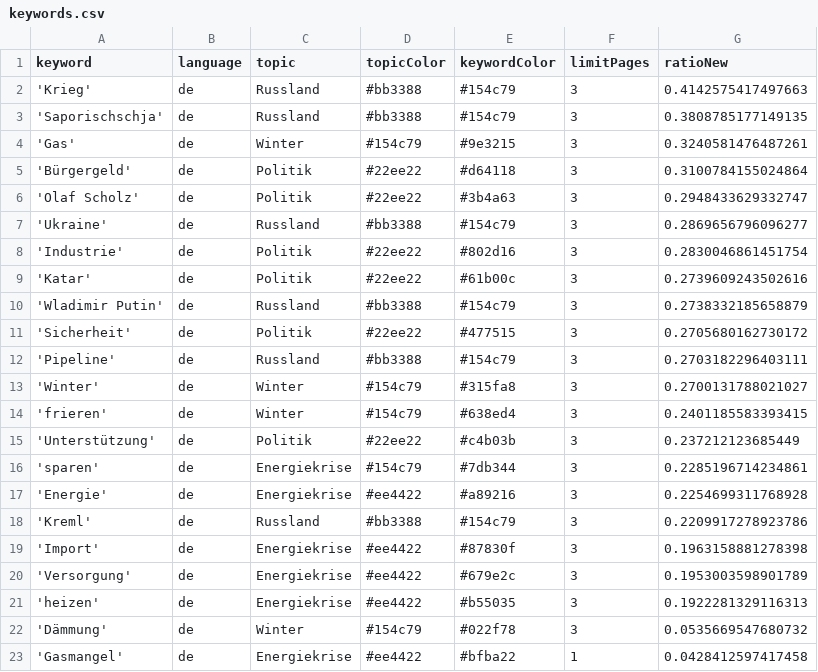
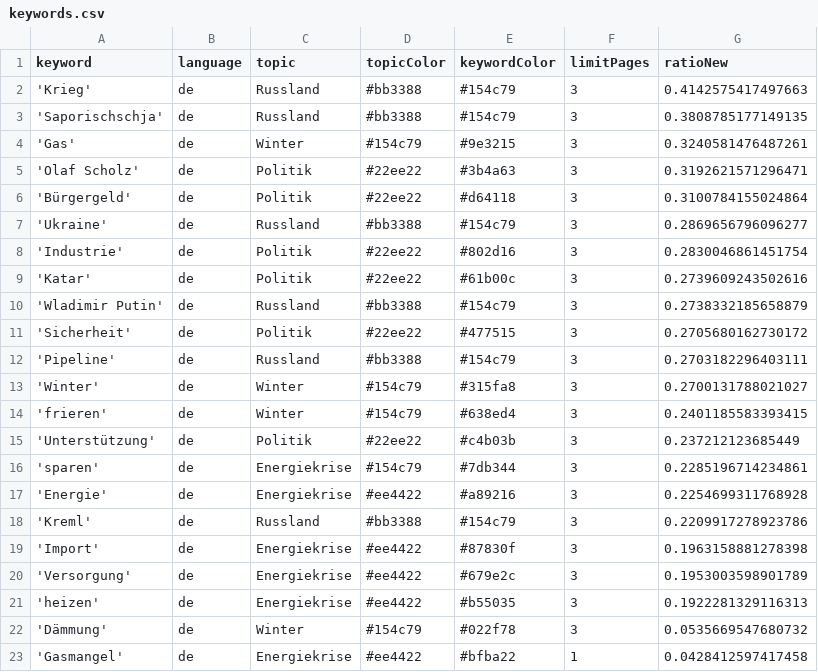
Before and after one commit to celiapi-news/winterIsComing2, a CSV file: keywords.csv, drawn as a sheet; removed rows and columns are numbered as before the commit, all else as after; the diff names each change by its address in the sheet, - before the commit and + after, or states it on an @@ line.

```diff
--- a/keywords.csv
+++ b/keywords.csv
+row 5: 'Olaf Scholz' | de | Politik | #22ee22 | #3b4a63 | 3 | 0.3192621571296471
-row 6: 'Olaf Scholz' | de | Politik | #22ee22 | #3b4a63 | 3 | 0.2948433629332747
```
Also changed, not shown: 1 other file.
